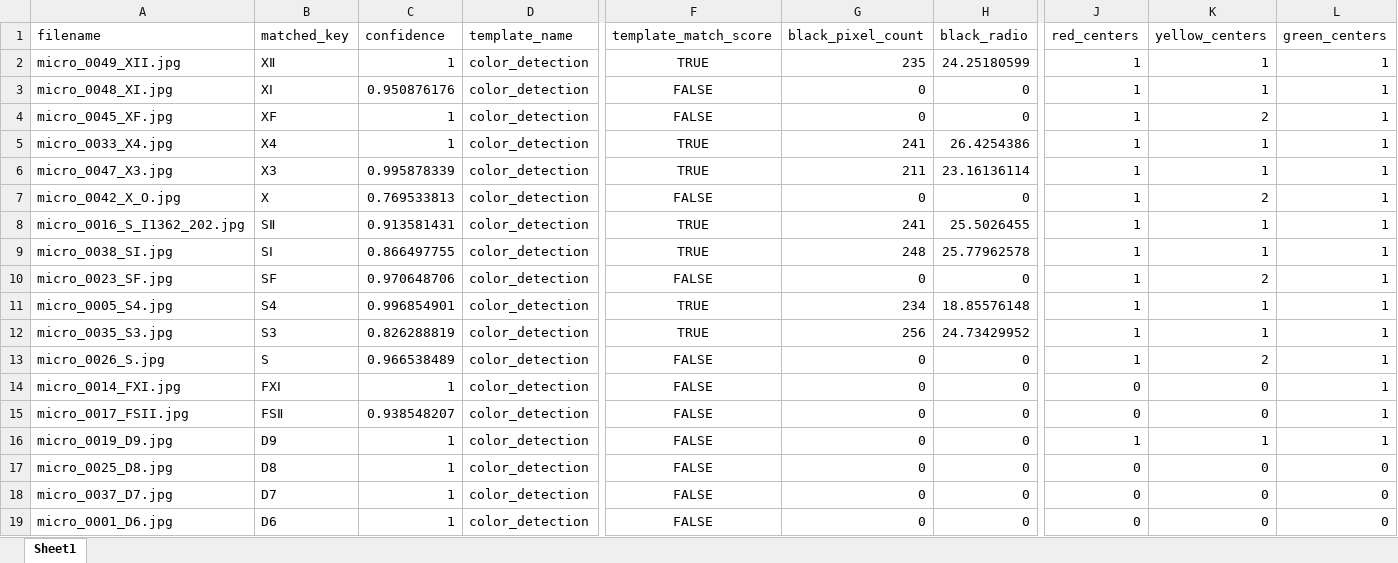
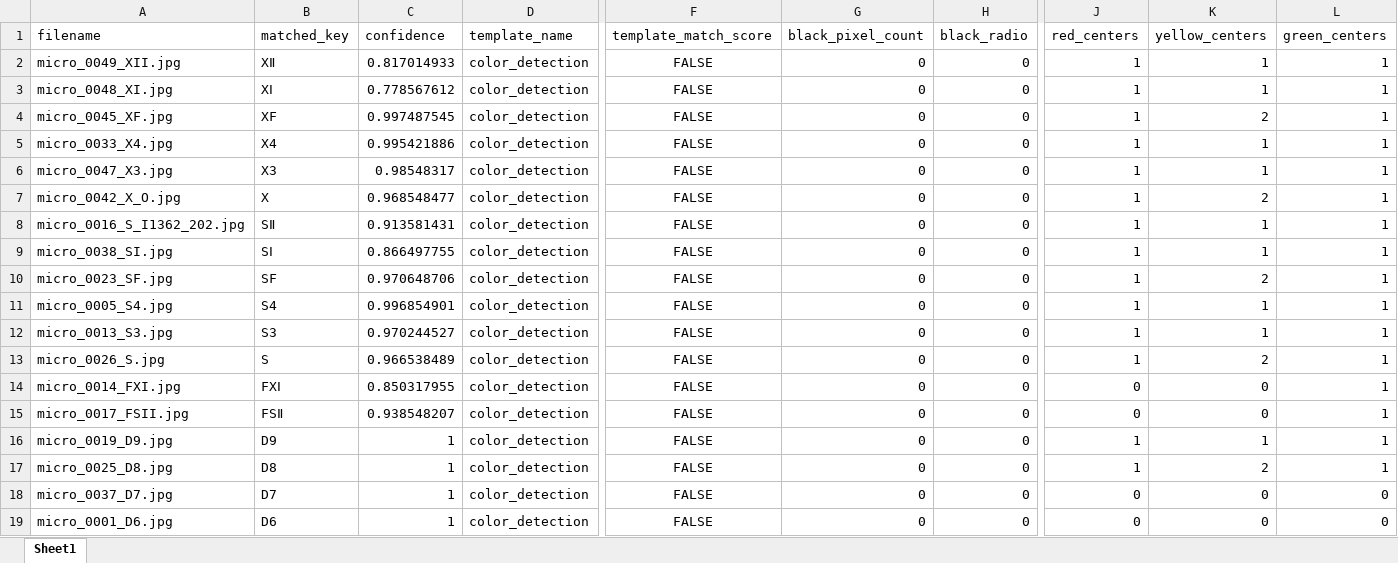
Before and after one commit to SAWRJJ/OCR-Project, an Excel workbook: template/t9_ocr_report.xlsx, sheet Sheet1, drawn as a sheet; only a part is shown, gaps mark what is left out; values as stored, in another font and other column widths than the file's, no borders; the diff covers the shown part only; the diff names each change by its address in the sheet, - before the commit and + after, or states it on an @@ line.

```diff
--- a/template/t9_ocr_report.xlsx (sheet Sheet1)
+++ b/template/t9_ocr_report.xlsx (sheet Sheet1)
-C2 (confidence): 1
+C2 (confidence): 0.817014933
-F2 (template_match_score): TRUE
+F2 (template_match_score): FALSE
-G2 (black_pixel_count): 235
+G2 (black_pixel_count): 0
-H2 (black_radio): 24.25180599
+H2 (black_radio): 0
-C3 (confidence): 0.950876176
+C3 (confidence): 0.778567612
-C4 (confidence): 1
+C4 (confidence): 0.997487545
-C5 (confidence): 1
+C5 (confidence): 0.995421886
-F5:F6 (template_match_score): TRUE
+F5:F6 (template_match_score): FALSE
-G5 (black_pixel_count): 241
+G5 (black_pixel_count): 0
-H5 (black_radio): 26.4254386
+H5 (black_radio): 0
-C6 (confidence): 0.995878339
+C6 (confidence): 0.98548317
-G6 (black_pixel_count): 211
+G6 (black_pixel_count): 0
-H6 (black_radio): 23.16136114
+H6 (black_radio): 0
-C7 (confidence): 0.769533813
+C7 (confidence): 0.968548477
-F8:F9 (template_match_score): TRUE
+F8:F9 (template_match_score): FALSE
-G8 (black_pixel_count): 241
+G8 (black_pixel_count): 0
-H8 (black_radio): 25.5026455
+H8 (black_radio): 0
-G9 (black_pixel_count): 248
+G9 (black_pixel_count): 0
-H9 (black_radio): 25.77962578
+H9 (black_radio): 0
-F11:F12 (template_match_score): TRUE
+F11:F12 (template_match_score): FALSE
-G11 (black_pixel_count): 234
+G11 (black_pixel_count): 0
-H11 (black_radio): 18.85576148
+H11 (black_radio): 0
-A12 (filename): micro_0035_S3.jpg
+A12 (filename): micro_0013_S3.jpg
-C12 (confidence): 0.826288819
+C12 (confidence): 0.970244527
-G12 (black_pixel_count): 256
+G12 (black_pixel_count): 0
-H12 (black_radio): 24.73429952
+H12 (black_radio): 0
-C14 (confidence): 1
+C14 (confidence): 0.850317955
-J17 (red_centers): 0
+J17 (red_centers): 1
-K17 (yellow_centers): 0
+K17 (yellow_centers): 2
-L17 (green_centers): 0
+L17 (green_centers): 1
```
Also changed, not shown: 6 edited cells elsewhere in this sheet, 10 other files.
